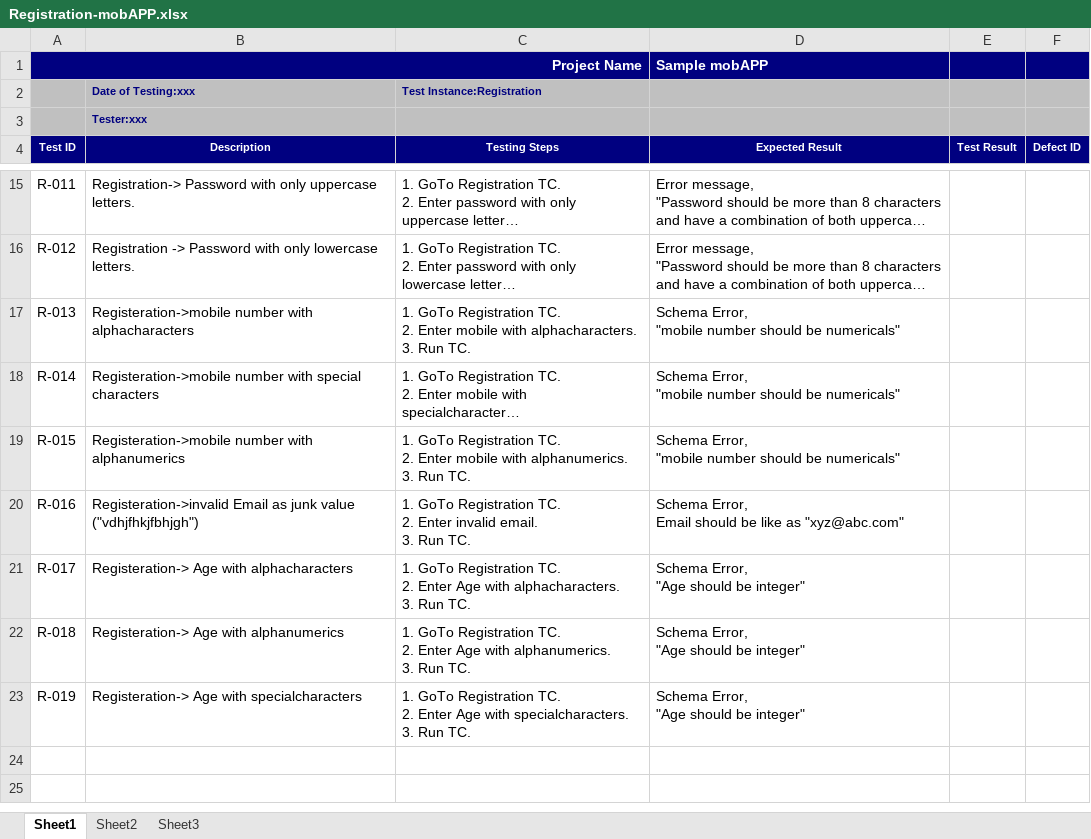
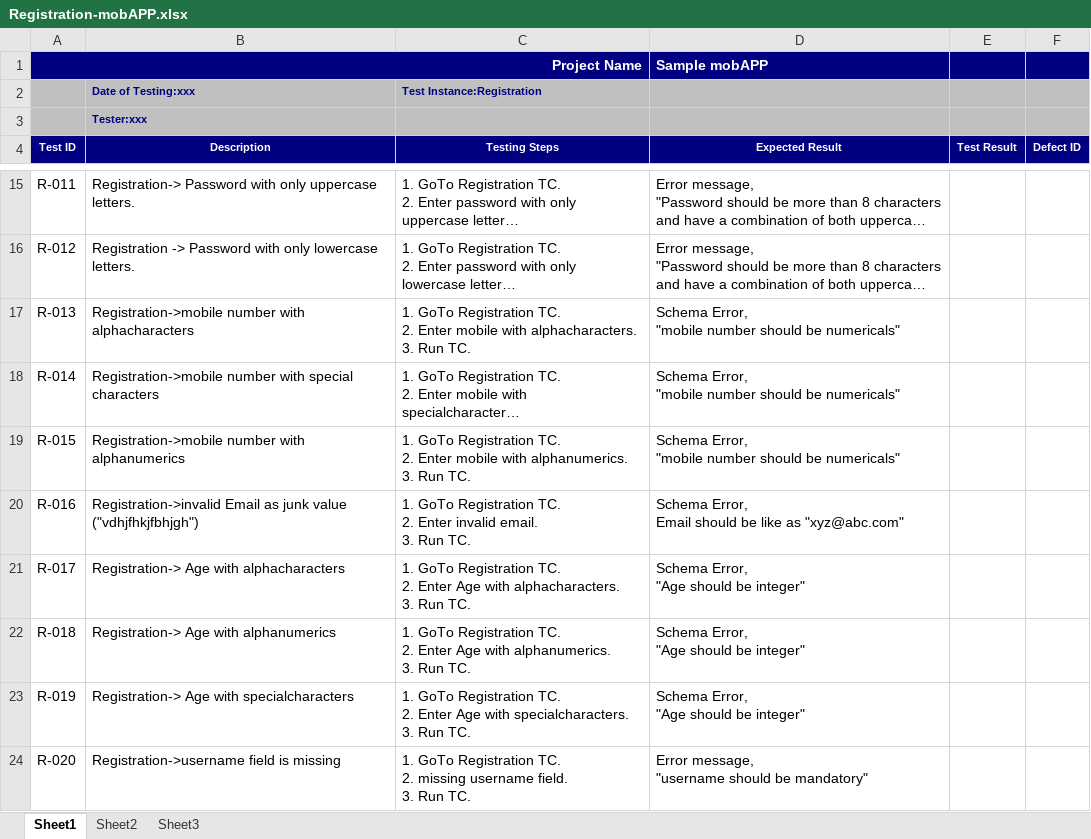
Before and after one commit to sgudupat/RestServices, an Excel workbook: qa/Registration-mobAPP.xlsx, sheet Sheet1, drawn as a sheet; only a part is shown, gaps mark what is left out; long unchanged cells end in …; values as stored, in another font and other column widths than the file's, no borders; ↵ is a line break in a cell; the diff covers the shown part only; the diff names each change by its address in the sheet, - before the commit and + after, or states it on an @@ line.

Commit message:
Updated Registration with few more TC

```diff
--- a/qa/Registration-mobAPP.xlsx (sheet Sheet1)
+++ b/qa/Registration-mobAPP.xlsx (sheet Sheet1)
-B17 (Description): Registeration->mobile number with…
+B17 (Description): Registration->mobile number with…
-B18 (Description): Registeration->mobile number with…
+B18 (Description): Registration->mobile number with…
-B19 (Description): Registeration->mobile number with…
+B19 (Description): Registration->mobile number with…
-B20 (Description): Registeration->invalid Email as…
+B20 (Description): Registration->invalid Email as…
-B21 (Description): Registeration-> Age with alphacharacters
+B21 (Description): Registration-> Age with alphacharacters
-B22 (Description): Registeration-> Age with alphanumerics
+B22 (Description): Registration-> Age with alphanumerics
-B23 (Description): Registeration-> Age with specialcharacters
+B23 (Description): Registration-> Age with specialcharacters
+row 24: R-020 | Registration->username field is missing | 1. GoTo Registration TC. ↵ 2. missing username field. ↵ 3. Run TC. | Error message, ↵ "username should be mandatory"
```
Also changed, not shown: 7 added rows and 5 edited cells elsewhere in this sheet.
